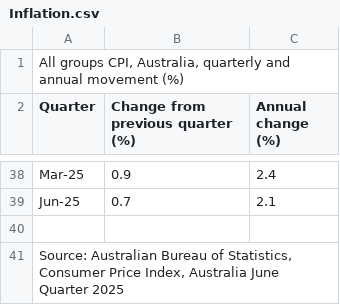
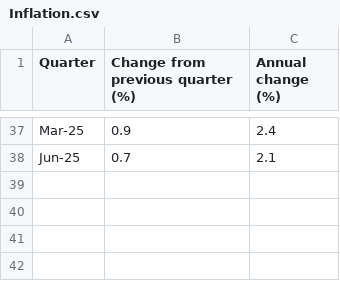
Before and after one commit to Tunip-Anip/CT2_Task-3_Data-Science, a CSV file: Inflation.csv, drawn as a sheet; only a part is shown, gaps mark what is left out; the diff names each change by its address in the sheet, - before the commit and + after, or states it on an @@ line.

```diff
--- a/Inflation.csv
+++ b/Inflation.csv
-row 1: All groups CPI, Australia, quarterly and annual movement (%)
-row 40: (empty)
-row 41: Source: Australian Bureau of Statistics, Consumer Price Index, Australia June Quarter 2025
```
Also changed, not shown: 2 other files.
